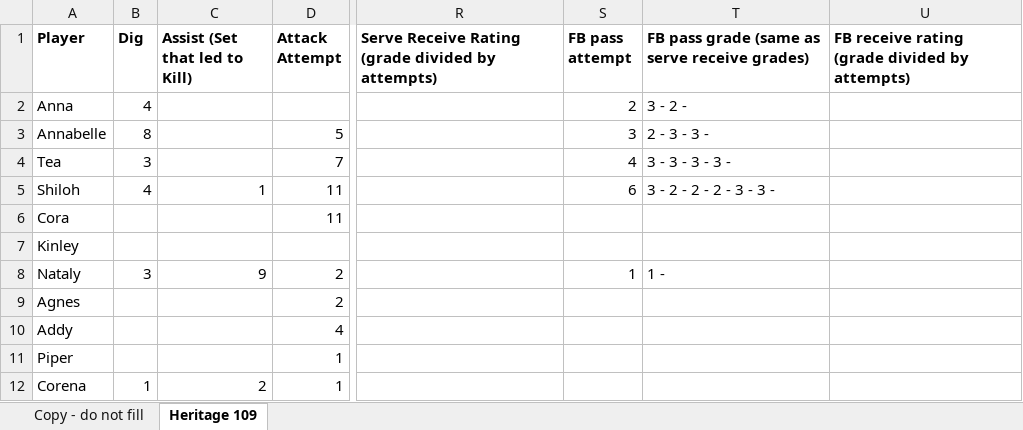
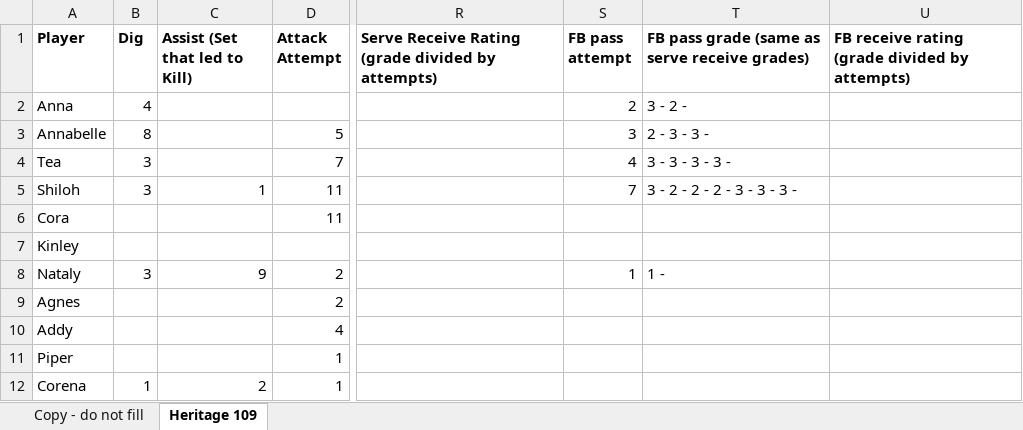
Before and after one commit to clancyred/defenders-volleyball, an Excel workbook: source/varsity_stat_workbook.xlsx, sheet Heritage 109, drawn as a sheet; only a part is shown, gaps mark what is left out; values as stored, in another font and other column widths than the file's, no borders; charts and pictures not drawn; the diff names each change by its address in the sheet, - before the commit and + after, or states it on an @@ line.

Commit message:
Update stat workbook from Google Sheet

```diff
--- a/source/varsity_stat_workbook.xlsx (sheet Heritage 109)
+++ b/source/varsity_stat_workbook.xlsx (sheet Heritage 109)
-B5 (Dig): 4
+B5 (Dig): 3
-S5 (FB pass attempt): 6
+S5 (FB pass attempt): 7
-T5: 3 - 2 - 2 - 2 - 3 - 3 -
+T5: 3 - 2 - 2 - 2 - 3 - 3 - 3 -
```
